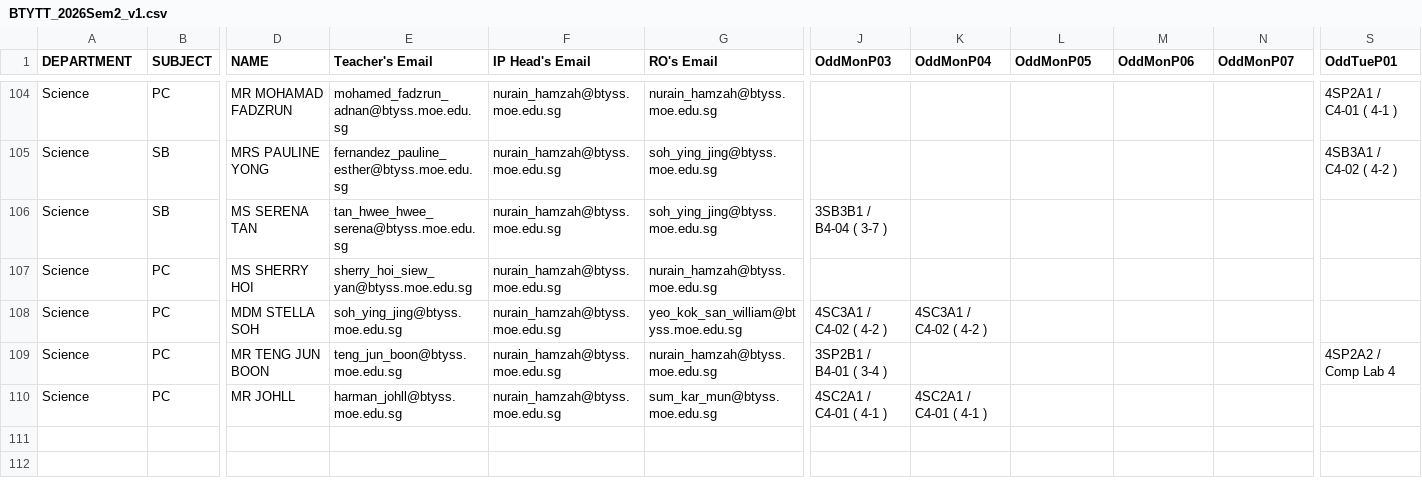
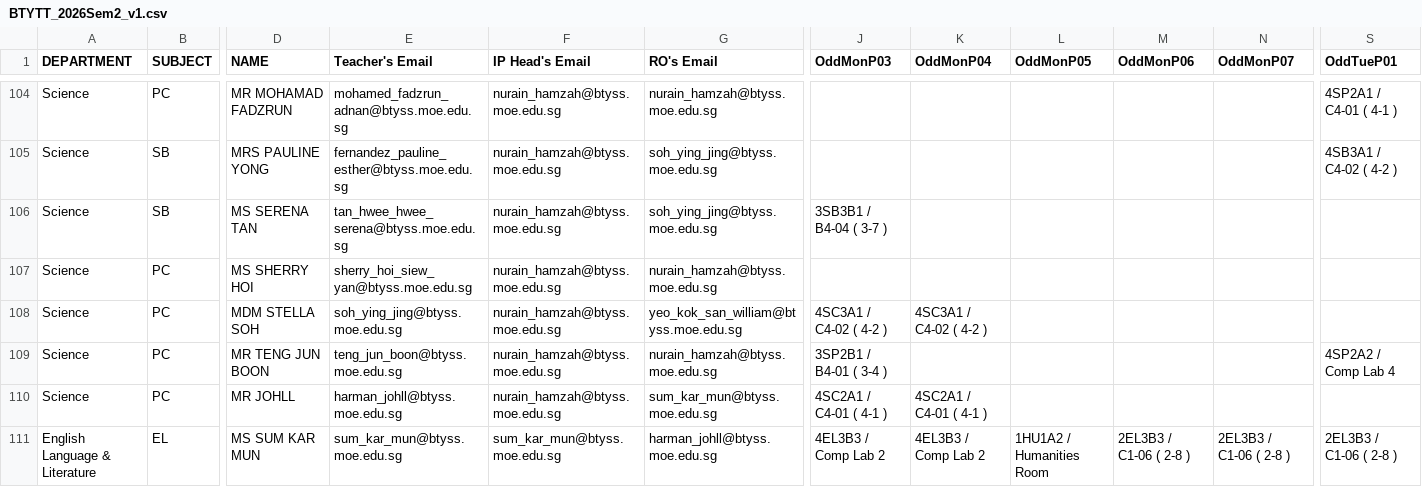
Before and after one commit to harmanjohll/pedagogies, a CSV file: app/btyrelief/BTYTT_2026Sem2_v1.csv, drawn as a sheet; only a part is shown, gaps mark what is left out; rows hold the shown columns only; the diff names each change by its address in the sheet, - before the commit and + after, or states it on an @@ line.

Commit message:
Update BTYTT_2026Sem2_v1.csv

```diff
--- a/app/btyrelief/BTYTT_2026Sem2_v1.csv
+++ b/app/btyrelief/BTYTT_2026Sem2_v1.csv
+row 111: English Language & Literature | EL | MS SUM KAR MUN | sum_kar_mun@btyss.moe.edu.sg | sum_kar_mun@btyss.moe.edu.sg | harman_johll@btyss.moe.edu.sg | 4EL3B3 / Comp Lab 2 | 4EL3B3 / Comp Lab 2 | 1HU1A2 / Humanities Room | 2EL3B3 / C1-06 ( 2-8 ) | 2EL3B3 / C1-06 ( 2-8 ) | 2EL3B3 / C1-06 ( 2-8 )
```
